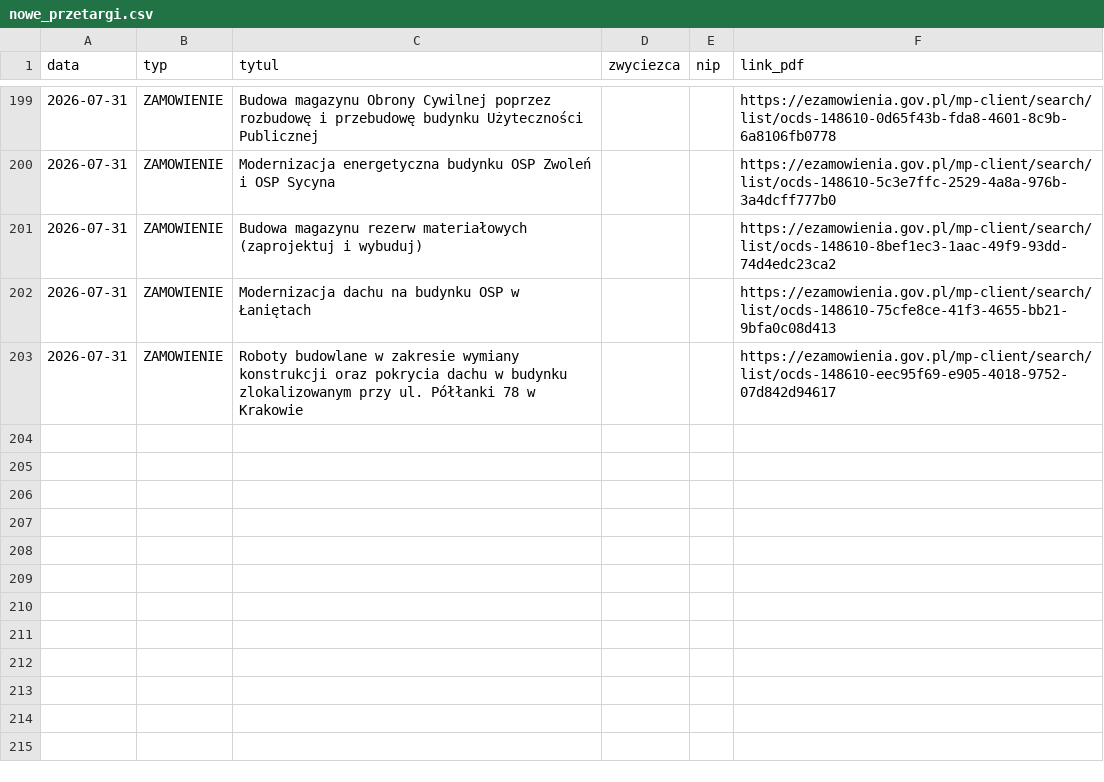
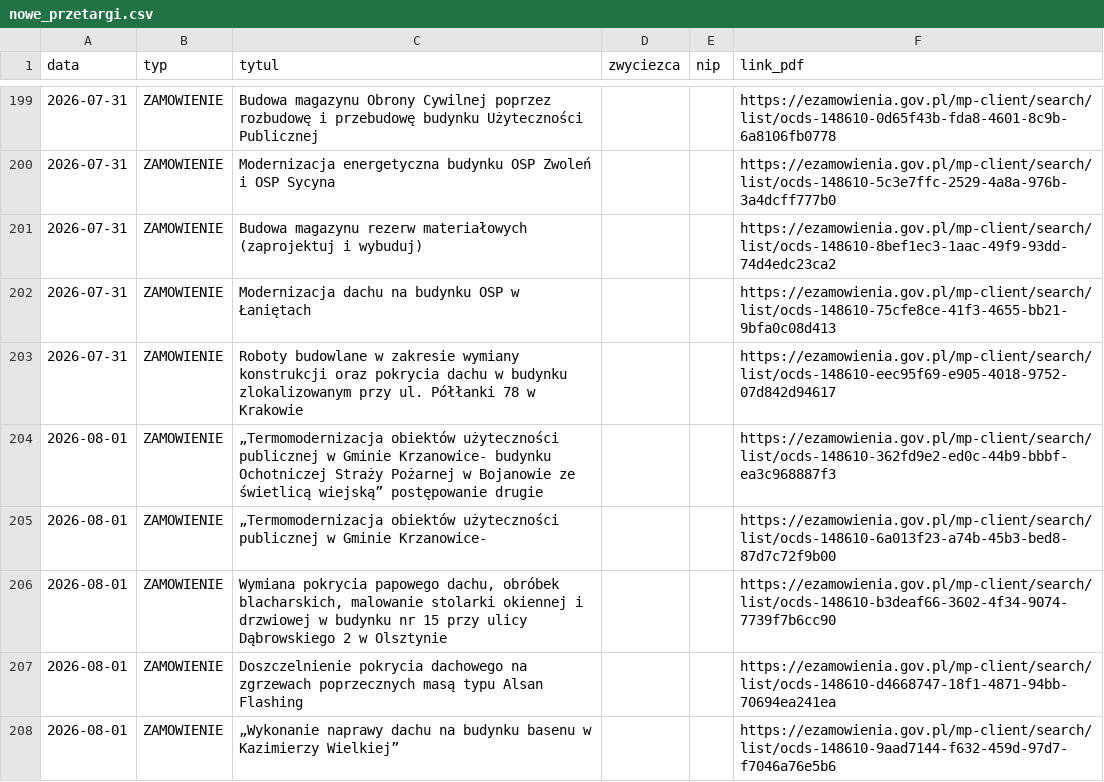
Before and after one commit to Genso3/przetargi, a CSV file: nowe_przetargi.csv, drawn as a sheet; only a part is shown, gaps mark what is left out; the diff names each change by its address in the sheet, - before the commit and + after, or states it on an @@ line.

```diff
--- a/nowe_przetargi.csv
+++ b/nowe_przetargi.csv
+row 204: 2026-08-01 | ZAMOWIENIE | „Termomodernizacja obiektów użyteczności publicznej w Gminie Krzanowice- budynku Ochotniczej Straży Pożarnej w Bojanowie ze świetlicą wiejską” postępowanie drugie |  |  | https://ezamowienia.gov.pl/mp-client/search/list/ocds-148610-362fd9e2-ed0c-44b9-bbbf-ea3c968887f3
+row 205: 2026-08-01 | ZAMOWIENIE | „Termomodernizacja obiektów użyteczności publicznej w Gminie Krzanowice- |  |  | https://ezamowienia.gov.pl/mp-client/search/list/ocds-148610-6a013f23-a74b-45b3-bed8-87d7c72f9b00
+row 206: 2026-08-01 | ZAMOWIENIE | Wymiana pokrycia papowego dachu, obróbek blacharskich, malowanie stolarki okiennej i drzwiowej w budynku nr 15 przy ulicy Dąbrowskiego 2 w Olsztynie |  |  | https://ezamowienia.gov.pl/mp-client/search/list/ocds-148610-b3deaf66-3602-4f34-9074-7739f7b6cc90
+row 207: 2026-08-01 | ZAMOWIENIE | Doszczelnienie pokrycia dachowego na zgrzewach poprzecznych masą typu Alsan Flashing |  |  | https://ezamowienia.gov.pl/mp-client/search/list/ocds-148610-d4668747-18f1-4871-94bb-70694ea241ea
+row 208: 2026-08-01 | ZAMOWIENIE | „Wykonanie naprawy dachu na budynku basenu w Kazimierzy Wielkiej” |  |  | https://ezamowienia.gov.pl/mp-client/search/list/ocds-148610-9aad7144-f632-459d-97d7-f7046a76e5b6
```
Also changed, not shown: 2 other files.
